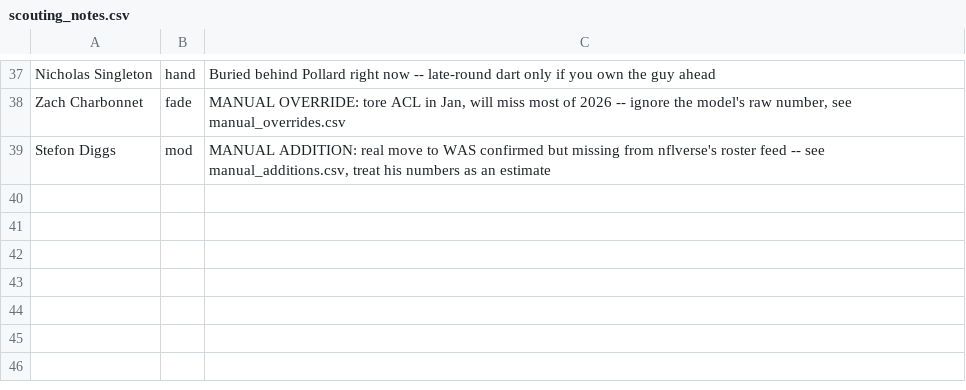
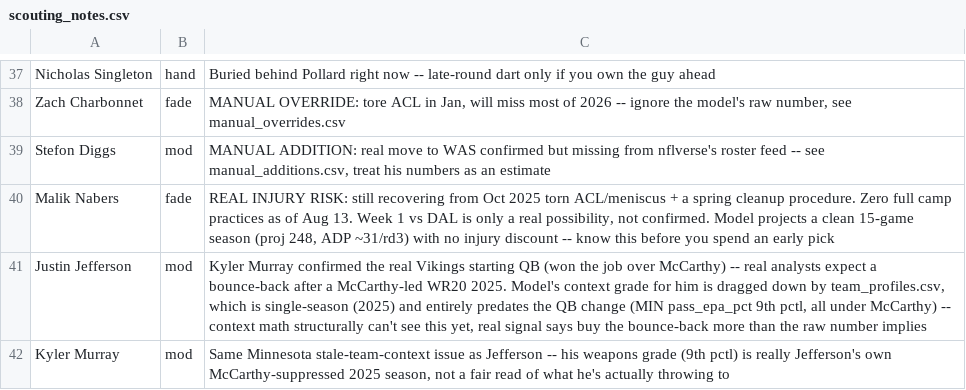
Before and after one commit to MalBot1/draft-war-room, a CSV file: scouting_notes.csv, drawn as a sheet; only a part is shown, gaps mark what is left out; the diff names each change by its address in the sheet, - before the commit and + after, or states it on an @@ line.

```diff
--- a/scouting_notes.csv
+++ b/scouting_notes.csv
+row 40: Malik Nabers | fade | REAL INJURY RISK: still recovering from Oct 2025 torn ACL/meniscus + a spring cleanup procedure. Zero full camp practices as of Aug 13. Week 1 vs DAL is only a real possibility, not confirmed. Model projects a clean 15-game season (proj 248, ADP ~31/rd3) with no injury discount -- know this before you spend an early pick
+row 41: Justin Jefferson | mod | Kyler Murray confirmed the real Vikings starting QB (won the job over McCarthy) -- real analysts expect a bounce-back after a McCarthy-led WR20 2025. Model's context grade for him is dragged down by team_profiles.csv, which is single-season (2025) and entirely predates the QB change (MIN pass_epa_pct 9th pctl, all under McCarthy) -- context math structurally can't see this yet, real signal says buy the bounce-back more than the raw number implies
+row 42: Kyler Murray | mod | Same Minnesota stale-team-context issue as Jefferson -- his weapons grade (9th pctl) is really Jefferson's own McCarthy-suppressed 2025 season, not a fair read of what he's actually throwing to
```
Also changed, not shown: profiles.csv, war_room_import.csv.
